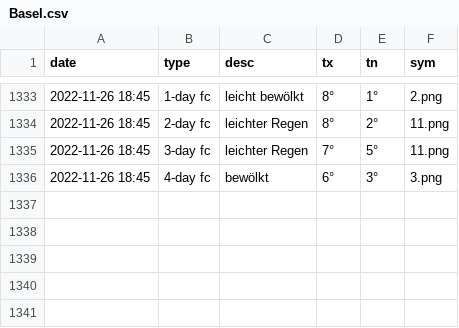
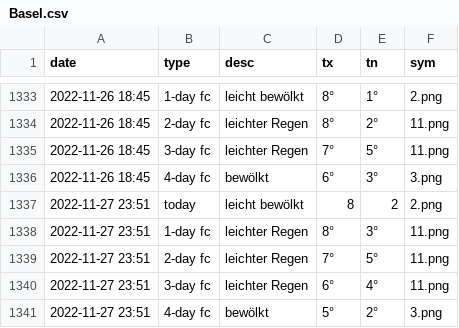
Before and after one commit to amannj/Scrapeo, a CSV file: data/Basel.csv, drawn as a sheet; only a part is shown, gaps mark what is left out.

```diff
--- a/data/Basel.csv
+++ b/data/Basel.csv
@@ -1336 +1336,6 @@ date,type,desc,tx,tn,sym
 2022-11-26 18:45,4-day fc,bewölkt,6°,3°,3.png
+2022-11-27 23:51,today,leicht bewölkt,8,2,2.png
+2022-11-27 23:51,1-day fc,leichter Regen,8°,3°,11.png
+2022-11-27 23:51,2-day fc,leichter Regen,7°,5°,11.png
+2022-11-27 23:51,3-day fc,leichter Regen,6°,4°,11.png
+2022-11-27 23:51,4-day fc,bewölkt,5°,2°,3.png
```
Also changed, not shown: data/Chur.csv, data/Genf.csv, 6 other files.
